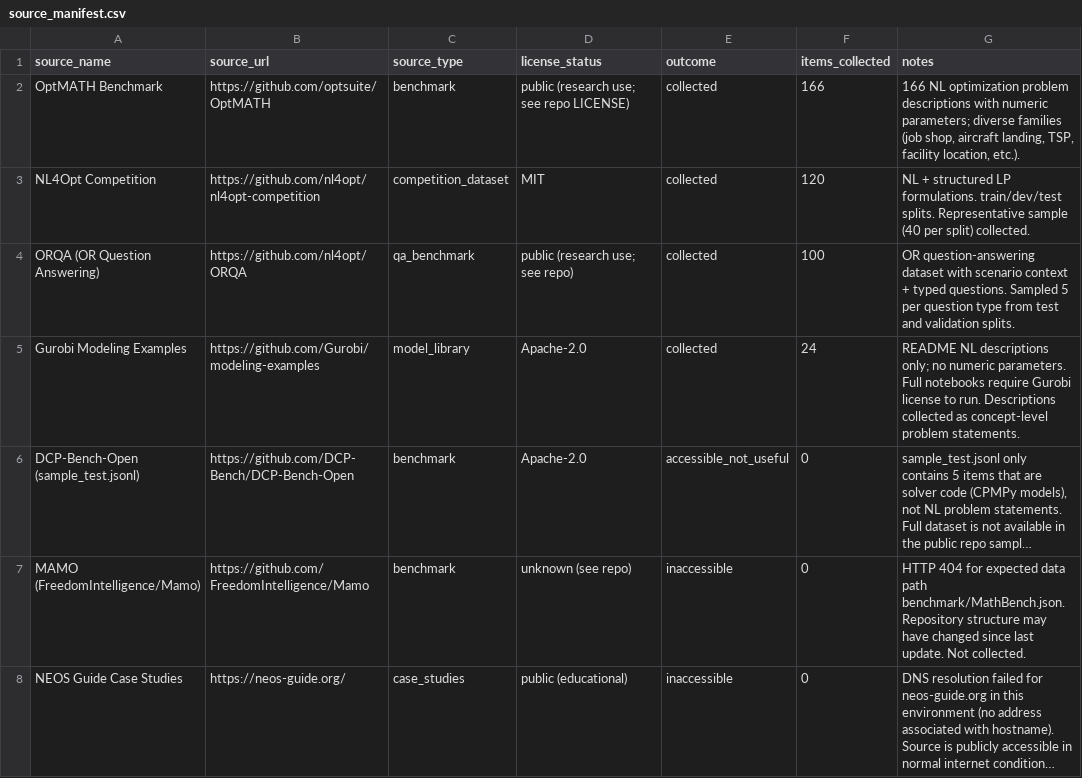
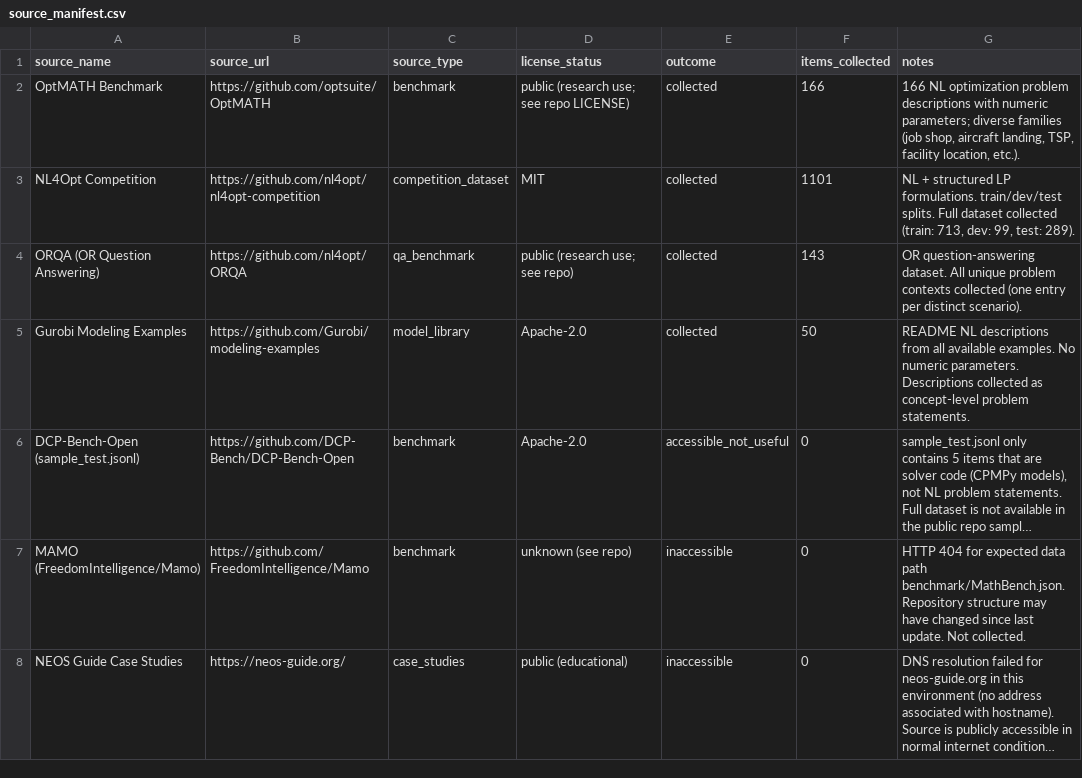
Before and after one commit to SoroushVahidi/combinatorial-opt-agent, a CSV file: data/external_real_examples/source_manifest.csv, drawn as a sheet; only a part is shown; long unchanged cells end in …; the diff names each change by its address in the sheet, - before the commit and + after, or states it on an @@ line.

```diff
--- a/data/external_real_examples/source_manifest.csv
+++ b/data/external_real_examples/source_manifest.csv
-F3 (items_collected): 120
+F3 (items_collected): 1101
-G3 (notes): …train/dev/test splits. Representative sample (40 per split) collected.
+G3 (notes): …train/dev/test splits. Full dataset collected (train: 713, dev: 99, test: 289).
-F4 (items_collected): 100
+F4 (items_collected): 143
-G4 (notes): OR question-answering dataset with scenario context + typed questions. Sampled 5 per question type from test and validation splits.
+G4 (notes): OR question-answering dataset. All unique problem contexts collected (one entry per distinct scenario).
-F5 (items_collected): 24
+F5 (items_collected): 50
-G5 (notes): …NL descriptions only; no numeric parameters. Full notebooks require Gurobi license to run. Descriptions collected…
+G5 (notes): …NL descriptions from all available examples. No numeric parameters. Descriptions collected…
```
Also changed, not shown: 4 other files.
